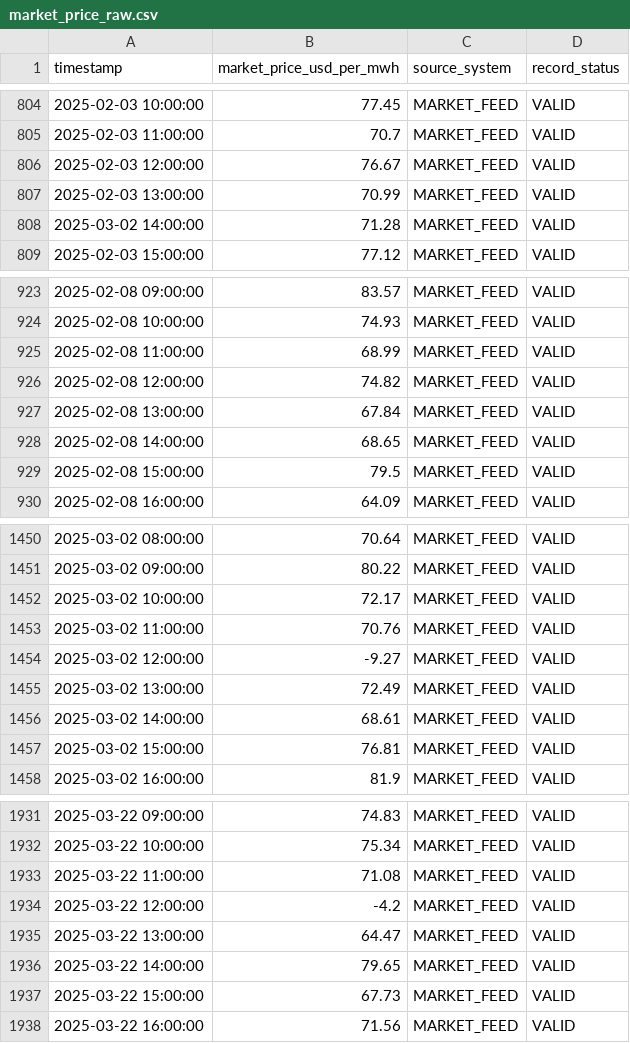
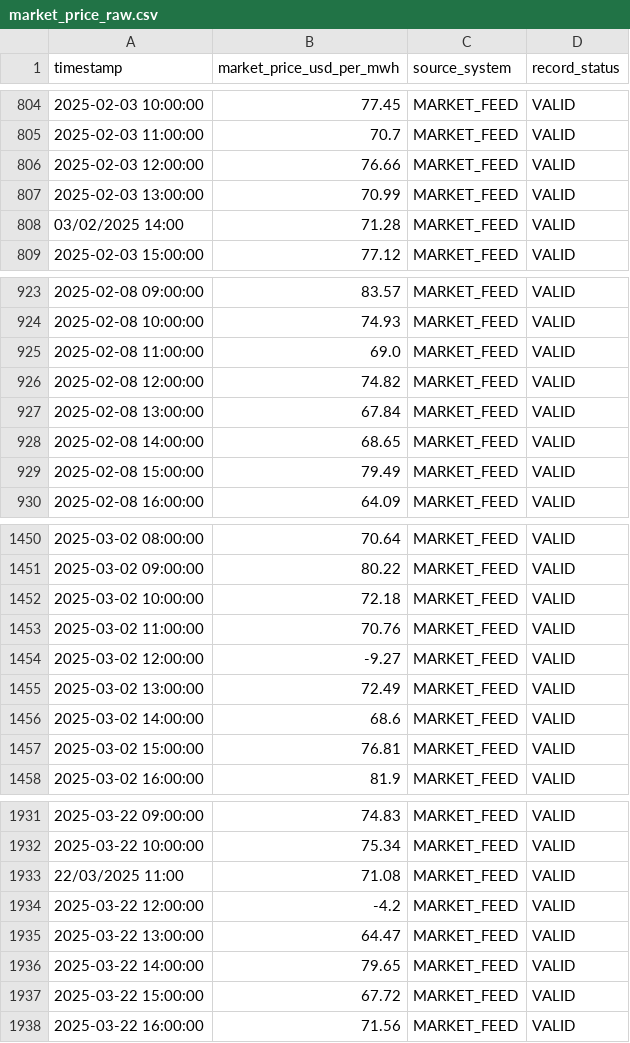
Before and after one commit to sadamhabnawi28/GreenGrid_Energy_Project, a CSV file: datasets/greengrid_v2_1/raw_data/market_price_raw.csv, drawn as a sheet; only a part is shown, gaps mark what is left out; the diff covers the shown part only.

Commit message:
Changes to be committed: 	modified:   datasets/greengrid_v2_1/raw_data/bess_operations_raw.csv 	modified:   datasets/greengrid_v2_1/raw_data/dispatch_curtailment_log_raw.csv 	modified:   datasets/greengrid_v2_1/raw_data/ems_operations_raw.csv 	modified:   datasets/greengrid_v2_1/raw_data/market_price_raw.csv 	modified:   datasets/greengrid_v2_1/raw_data/scada_generation_raw.csv 	modified:   datasets/greengrid_v2_1/raw_data/weather_station_raw.csv 	modified:   datasets/greengrid_v2_1/reference/clean_truth_hourly.csv 	modified:   datasets/greengrid_v2_1/reference/expected_kpis.csv 	new file:   scripts/data_explorations.ipynb 	deleted:    scripts/data_generator.ipynb 	modified:   scripts/generate_greengrid_v2_1.py 	new file:   scripts/generate_greengrid_v2_1_refactored.py

```diff
--- a/datasets/greengrid_v2_1/raw_data/market_price_raw.csv
+++ b/datasets/greengrid_v2_1/raw_data/market_price_raw.csv
@@ -805,5 +805,5 @@ timestamp,market_price_usd_per_mwh,source_system,record_status
 2025-02-03 11:00:00,70.7,MARKET_FEED,VALID
-2025-02-03 12:00:00,76.67,MARKET_FEED,VALID
+2025-02-03 12:00:00,76.66,MARKET_FEED,VALID
 2025-02-03 13:00:00,70.99,MARKET_FEED,VALID
-2025-03-02 14:00:00,71.28,MARKET_FEED,VALID
+03/02/2025 14:00,71.28,MARKET_FEED,VALID
 2025-02-03 15:00:00,77.12,MARKET_FEED,VALID
@@ -924,3 +924,3 @@ timestamp,market_price_usd_per_mwh,source_system,record_status
 2025-02-08 10:00:00,74.93,MARKET_FEED,VALID
-2025-02-08 11:00:00,68.99,MARKET_FEED,VALID
+2025-02-08 11:00:00,69.0,MARKET_FEED,VALID
 2025-02-08 12:00:00,74.82,MARKET_FEED,VALID
@@ -928,3 +928,3 @@ timestamp,market_price_usd_per_mwh,source_system,record_status
 2025-02-08 14:00:00,68.65,MARKET_FEED,VALID
-2025-02-08 15:00:00,79.5,MARKET_FEED,VALID
+2025-02-08 15:00:00,79.49,MARKET_FEED,VALID
 2025-02-08 16:00:00,64.09,MARKET_FEED,VALID
@@ -1451,3 +1451,3 @@ timestamp,market_price_usd_per_mwh,source_system,record_status
 2025-03-02 09:00:00,80.22,MARKET_FEED,VALID
-2025-03-02 10:00:00,72.17,MARKET_FEED,VALID
+2025-03-02 10:00:00,72.18,MARKET_FEED,VALID
 2025-03-02 11:00:00,70.76,MARKET_FEED,VALID
@@ -1455,3 +1455,3 @@ timestamp,market_price_usd_per_mwh,source_system,record_status
 2025-03-02 13:00:00,72.49,MARKET_FEED,VALID
-2025-03-02 14:00:00,68.61,MARKET_FEED,VALID
+2025-03-02 14:00:00,68.6,MARKET_FEED,VALID
 2025-03-02 15:00:00,76.81,MARKET_FEED,VALID
@@ -1932,3 +1932,3 @@ timestamp,market_price_usd_per_mwh,source_system,record_status
 2025-03-22 10:00:00,75.34,MARKET_FEED,VALID
-2025-03-22 11:00:00,71.08,MARKET_FEED,VALID
+22/03/2025 11:00,71.08,MARKET_FEED,VALID
 2025-03-22 12:00:00,-4.2,MARKET_FEED,VALID
@@ -1936,3 +1936,3 @@ timestamp,market_price_usd_per_mwh,source_system,record_status
 2025-03-22 14:00:00,79.65,MARKET_FEED,VALID
-2025-03-22 15:00:00,67.73,MARKET_FEED,VALID
+2025-03-22 15:00:00,67.72,MARKET_FEED,VALID
 2025-03-22 16:00:00,71.56,MARKET_FEED,VALID
```
Also changed, not shown: 187 edited cells elsewhere in this file, datasets/greengrid_v2_1/raw_data/dispatch_curtailment_log_raw.csv, datasets/greengrid_v2_1/raw_data/weather_station_raw.csv, 9 other files.
